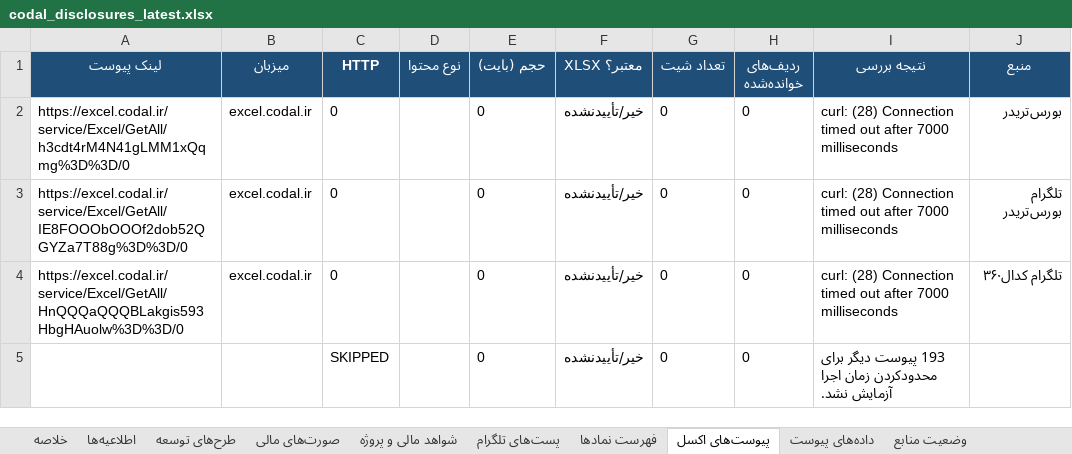
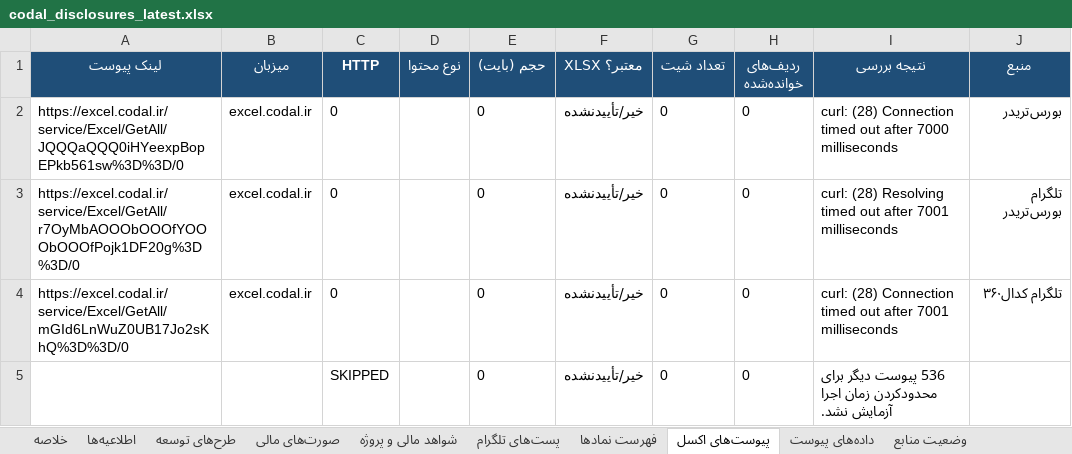
Before and after one commit to Hhh1370/radar-bourse, an Excel workbook: data/codal_disclosures_latest.xlsx, sheet پیوست‌های اکسل, drawn as a sheet; values as stored, in another font and other column widths than the file's, no borders; the diff names each change by its address in the sheet, - before the commit and + after, or states it on an @@ line.

```diff
--- a/data/codal_disclosures_latest.xlsx (sheet پیوست‌های اکسل)
+++ b/data/codal_disclosures_latest.xlsx (sheet پیوست‌های اکسل)
-A2 (لینک پیوست): https://excel.codal.ir/service/Excel/GetAll/h3cdt4rM4N41gLMM1xQqmg%3D%3D/0
+A2 (لینک پیوست): https://excel.codal.ir/service/Excel/GetAll/JQQQaQQQ0iHYeexpBopEPkb561sw%3D%3D/0
-A3 (لینک پیوست): https://excel.codal.ir/service/Excel/GetAll/IE8FOOObOOOf2dob52QGYZa7T88g%3D%3D/0
+A3 (لینک پیوست): https://excel.codal.ir/service/Excel/GetAll/r7OyMbAOOObOOOfYOOObOOOfPojk1DF20g%3D%3D/0
-I3 (نتیجه بررسی): curl: (28) Connection timed out after 7000 milliseconds
+I3 (نتیجه بررسی): curl: (28) Resolving timed out after 7001 milliseconds
-A4 (لینک پیوست): https://excel.codal.ir/service/Excel/GetAll/HnQQQaQQQBLakgis593HbgHAuolw%3D%3D/0
+A4 (لینک پیوست): https://excel.codal.ir/service/Excel/GetAll/mGId6LnWuZ0UB17Jo2sKhQ%3D%3D/0
-I4 (نتیجه بررسی): …out after 7000 milliseconds
+I4 (نتیجه بررسی): …out after 7001 milliseconds
-I5 (نتیجه بررسی): 193 پیوست دیگر…
+I5 (نتیجه بررسی): 536 پیوست دیگر…
```
Also changed, not shown: sheet شواهد مالی و پروژه, sheet اطلاعیه‌ها, sheet پست‌های تلگرام, sheet صورت‌های مالی, sheet طرح‌های توسعه, sheet وضعیت منابع, 2 more sheets, 1 other file.
